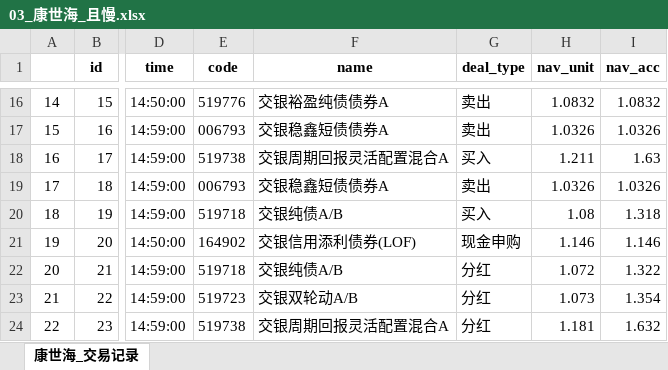
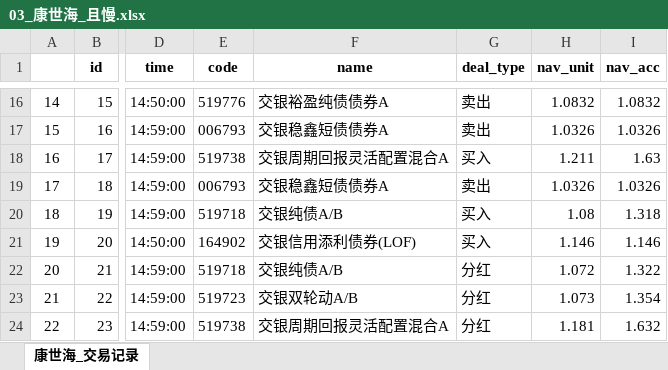
Before and after one commit to klq26/deal-record-temp, an Excel workbook: output/且慢/03_康世海_且慢.xlsx, sheet 康世海_交易记录, drawn as a sheet; only a part is shown, gaps mark what is left out; values as stored, in another font and other column widths than the file's, no borders; the diff names each change by its address in the sheet, - before the commit and + after, or states it on an @@ line.

```diff
--- a/output/且慢/03_康世海_且慢.xlsx (sheet 康世海_交易记录)
+++ b/output/且慢/03_康世海_且慢.xlsx (sheet 康世海_交易记录)
-G21 (deal_type): 现金申购
+G21 (deal_type): 买入
```
Also changed, not shown: analysis/全部交易日.xlsx, analysis/分红拆分记录.xlsx, 45 other files.
